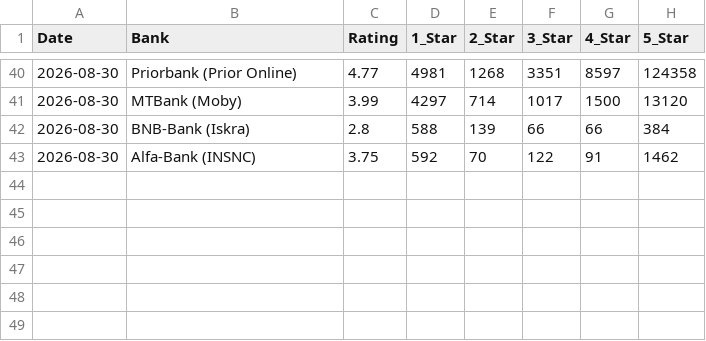
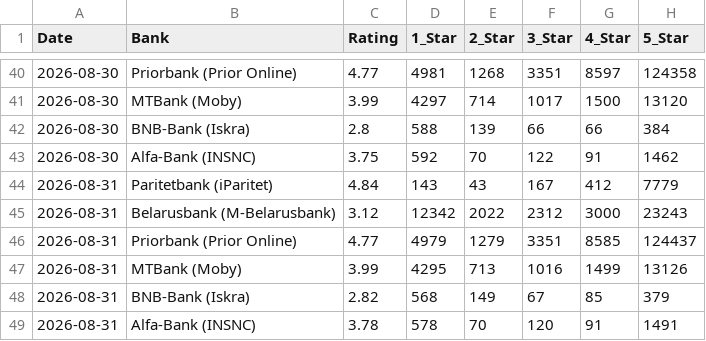
Before and after one commit to sorokovladislav9-collab/paritet-bank-parser, a CSV file: banking_apps_history.csv, drawn as a sheet; only a part is shown, gaps mark what is left out.

```diff
--- a/banking_apps_history.csv
+++ b/banking_apps_history.csv
@@ -43 +43,7 @@ Date,Bank,Rating,1_Star,2_Star,3_Star,4_Star,5_Star
 2026-08-30,Alfa-Bank (INSNC),3.75,592,70,122,91,1462
+2026-08-31,Paritetbank (iParitet),4.84,143,43,167,412,7779
+2026-08-31,Belarusbank (M-Belarusbank),3.12,12342,2022,2312,3000,23243
+2026-08-31,Priorbank (Prior Online),4.77,4979,1279,3351,8585,124437
+2026-08-31,MTBank (Moby),3.99,4295,713,1016,1499,13126
+2026-08-31,BNB-Bank (Iskra),2.82,568,149,67,85,379
+2026-08-31,Alfa-Bank (INSNC),3.78,578,70,120,91,1491
```
Also changed, not shown: 1 other file.
